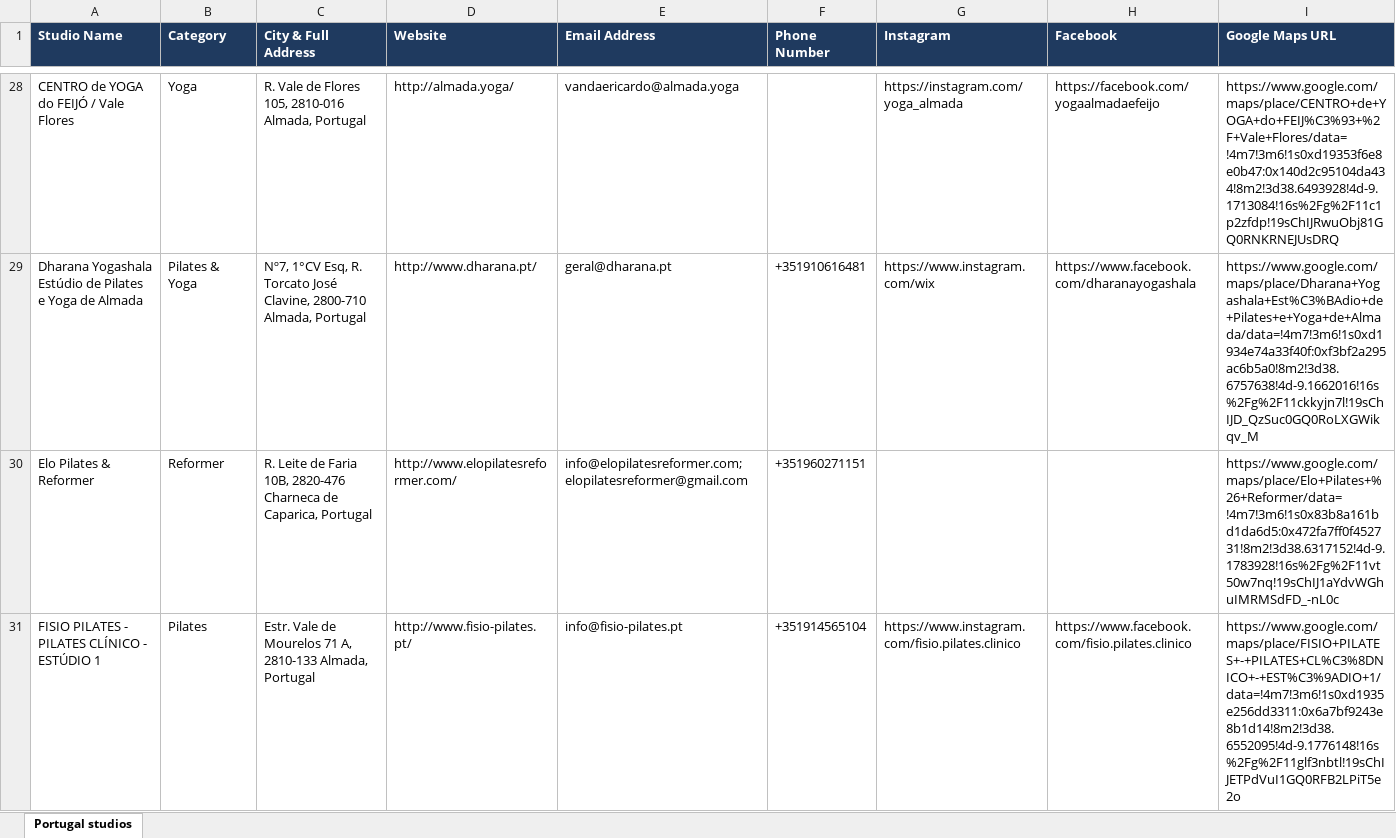
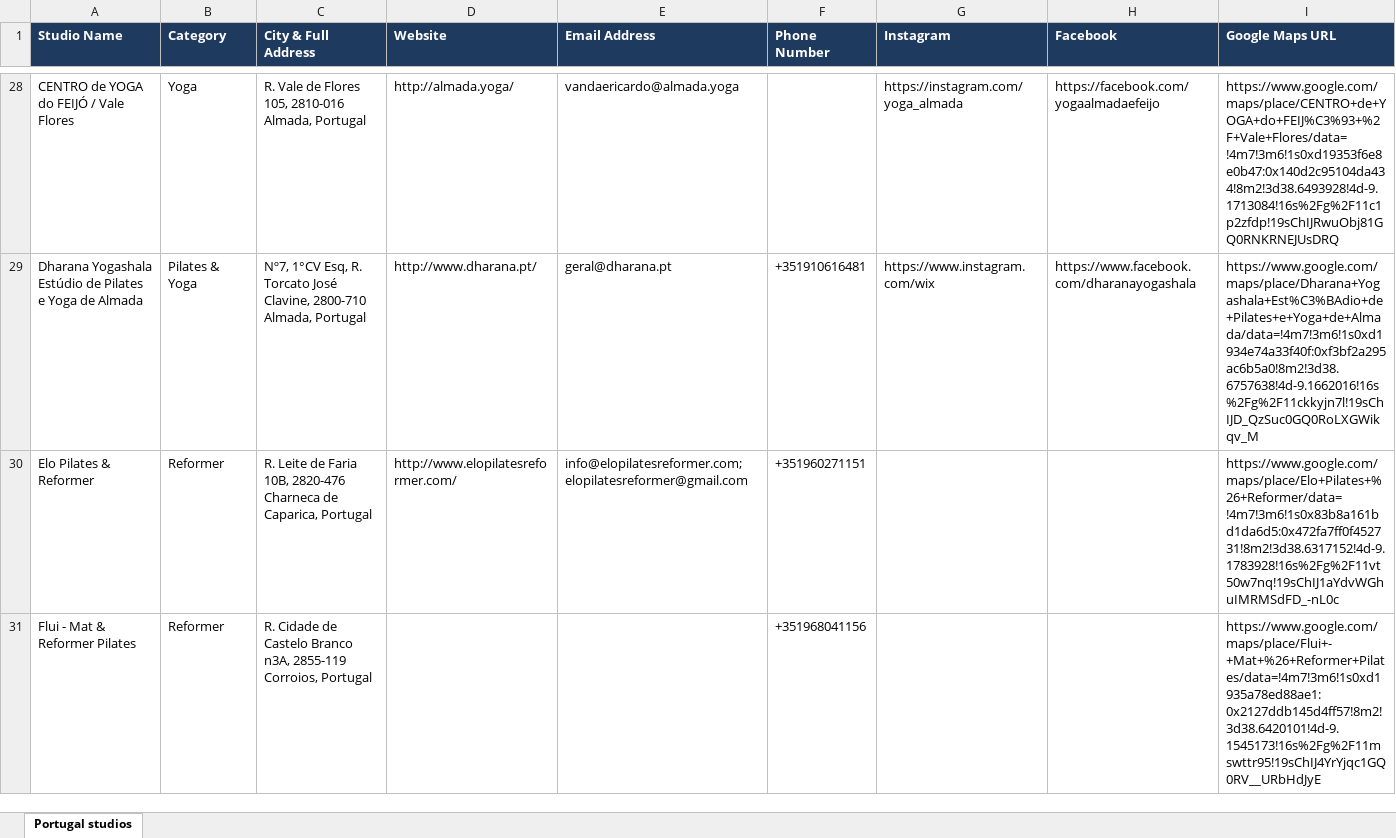
Before and after one commit to gsayesh/fl-portugal-pilates-yoga-studios-2802215, an Excel workbook: portugal-pilates-yoga-studios.xlsx, sheet Portugal studios, drawn as a sheet; only a part is shown, gaps mark what is left out; the shorter side is filled out with more unchanged rows; values as stored, in another font and other column widths than the file's, no borders; the diff covers the shown part only; the diff names each change by its address in the sheet, - before the commit and + after, or states it on an @@ line.

Commit message:
Update dataset

```diff
--- a/portugal-pilates-yoga-studios.xlsx (sheet Portugal studios)
+++ b/portugal-pilates-yoga-studios.xlsx (sheet Portugal studios)
-row 31: FISIO PILATES - PILATES CLÍNICO - ESTÚDIO 1 | Pilates | Estr. Vale de Mourelos 71 A, 2810-133 Almada, Portugal | http://www.fisio-pilates.pt/ | info@fisio-pilates.pt | +351914565104 | https://www.instagram.com/fisio.pilates.clinico | https://www.facebook.com/fisio.pilates.clinico | https://www.google.com/maps/place/FISIO+PILATES+-+PILATES+CL%C3%8DNICO+-+EST%C3%9ADIO+1/data=!4m7!3m6!1s0xd1935e256dd3311:0x6a7bf9243e8b1d14!8m2!3d38.6552095!4d-9.1776148!16s%2Fg%2F11glf3nbtl!19sChIJETPdVuI1GQ0RFB2LPiT5e2o
```
Also changed, not shown: 14 removed rows elsewhere in this sheet, 2 other files.
